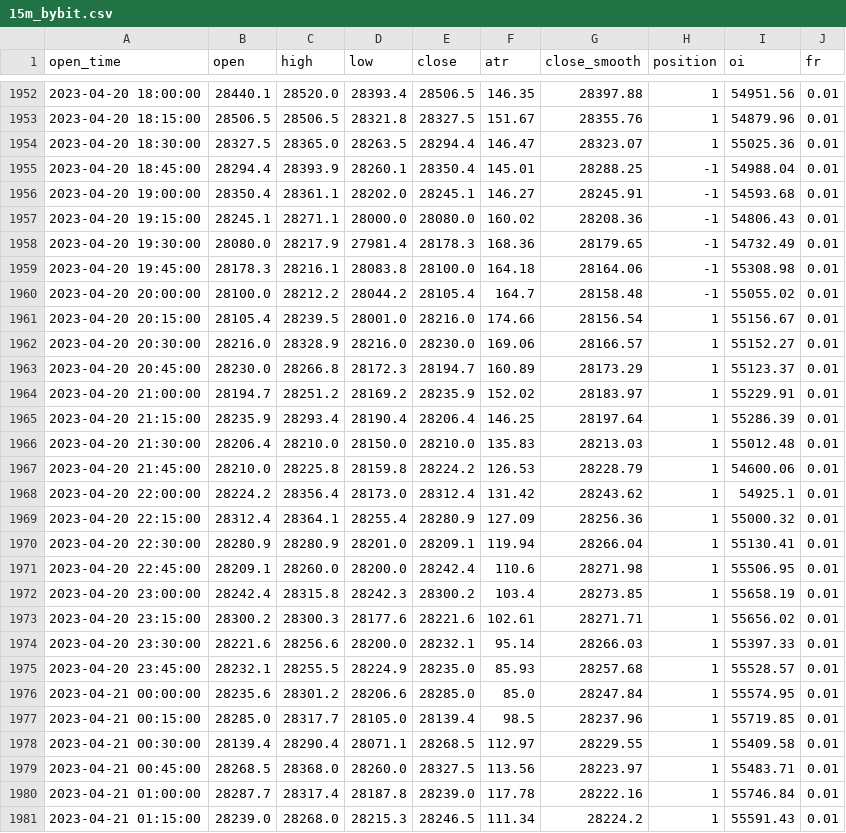
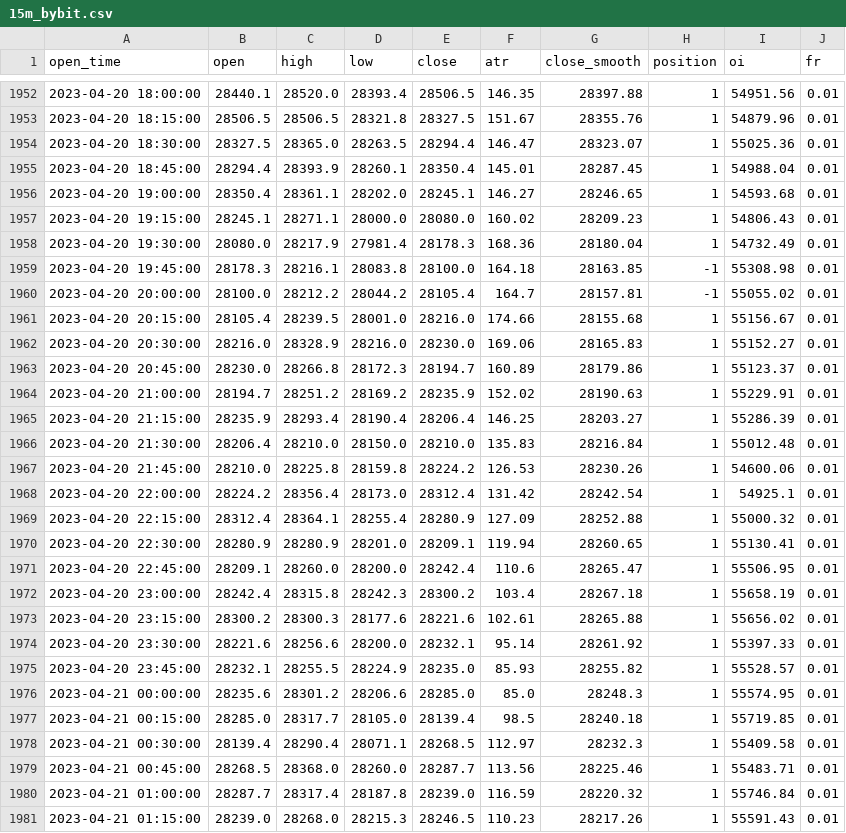
Before and after one commit to jaymgonzalez/btc-csv, a CSV file: 15m_bybit.csv, drawn as a sheet; only a part is shown, gaps mark what is left out; the diff covers the shown part only.

```diff
--- a/15m_bybit.csv
+++ b/15m_bybit.csv
@@ -1954,28 +1954,28 @@ open_time,open,high,low,close,atr,close_smooth,position,oi,fr
 2023-04-20 18:30:00,28327.5,28365.0,28263.5,28294.4,146.47,28323.07,1,55025.36,0.01
-2023-04-20 18:45:00,28294.4,28393.9,28260.1,28350.4,145.01,28288.25,-1,54988.04,0.01
-2023-04-20 19:00:00,28350.4,28361.1,28202.0,28245.1,146.27,28245.91,-1,54593.68,0.01
-2023-04-20 19:15:00,28245.1,28271.1,28000.0,28080.0,160.02,28208.36,-1,54806.43,0.01
-2023-04-20 19:30:00,28080.0,28217.9,27981.4,28178.3,168.36,28179.65,-1,54732.49,0.01
-2023-04-20 19:45:00,28178.3,28216.1,28083.8,28100.0,164.18,28164.06,-1,55308.98,0.01
-2023-04-20 20:00:00,28100.0,28212.2,28044.2,28105.4,164.7,28158.48,-1,55055.02,0.01
-2023-04-20 20:15:00,28105.4,28239.5,28001.0,28216.0,174.66,28156.54,1,55156.67,0.01
-2023-04-20 20:30:00,28216.0,28328.9,28216.0,28230.0,169.06,28166.57,1,55152.27,0.01
-2023-04-20 20:45:00,28230.0,28266.8,28172.3,28194.7,160.89,28173.29,1,55123.37,0.01
-2023-04-20 21:00:00,28194.7,28251.2,28169.2,28235.9,152.02,28183.97,1,55229.91,0.01
-2023-04-20 21:15:00,28235.9,28293.4,28190.4,28206.4,146.25,28197.64,1,55286.39,0.01
-2023-04-20 21:30:00,28206.4,28210.0,28150.0,28210.0,135.83,28213.03,1,55012.48,0.01
-2023-04-20 21:45:00,28210.0,28225.8,28159.8,28224.2,126.53,28228.79,1,54600.06,0.01
-2023-04-20 22:00:00,28224.2,28356.4,28173.0,28312.4,131.42,28243.62,1,54925.1,0.01
-2023-04-20 22:15:00,28312.4,28364.1,28255.4,28280.9,127.09,28256.36,1,55000.32,0.01
-2023-04-20 22:30:00,28280.9,28280.9,28201.0,28209.1,119.94,28266.04,1,55130.41,0.01
-2023-04-20 22:45:00,28209.1,28260.0,28200.0,28242.4,110.6,28271.98,1,55506.95,0.01
-2023-04-20 23:00:00,28242.4,28315.8,28242.3,28300.2,103.4,28273.85,1,55658.19,0.01
-2023-04-20 23:15:00,28300.2,28300.3,28177.6,28221.6,102.61,28271.71,1,55656.02,0.01
-2023-04-20 23:30:00,28221.6,28256.6,28200.0,28232.1,95.14,28266.03,1,55397.33,0.01
-2023-04-20 23:45:00,28232.1,28255.5,28224.9,28235.0,85.93,28257.68,1,55528.57,0.01
-2023-04-21 00:00:00,28235.6,28301.2,28206.6,28285.0,85.0,28247.84,1,55574.95,0.01
-2023-04-21 00:15:00,28285.0,28317.7,28105.0,28139.4,98.5,28237.96,1,55719.85,0.01
-2023-04-21 00:30:00,28139.4,28290.4,28071.1,28268.5,112.97,28229.55,1,55409.58,0.01
-2023-04-21 00:45:00,28268.5,28368.0,28260.0,28327.5,113.56,28223.97,1,55483.71,0.01
-2023-04-21 01:00:00,28287.7,28317.4,28187.8,28239.0,117.78,28222.16,1,55746.84,0.01
-2023-04-21 01:15:00,28239.0,28268.0,28215.3,28246.5,111.34,28224.2,1,55591.43,0.01
+2023-04-20 18:45:00,28294.4,28393.9,28260.1,28350.4,145.01,28287.45,1,54988.04,0.01
+2023-04-20 19:00:00,28350.4,28361.1,28202.0,28245.1,146.27,28246.65,1,54593.68,0.01
+2023-04-20 19:15:00,28245.1,28271.1,28000.0,28080.0,160.02,28209.23,1,54806.43,0.01
+2023-04-20 19:30:00,28080.0,28217.9,27981.4,28178.3,168.36,28180.04,1,54732.49,0.01
+2023-04-20 19:45:00,28178.3,28216.1,28083.8,28100.0,164.18,28163.85,-1,55308.98,0.01
+2023-04-20 20:00:00,28100.0,28212.2,28044.2,28105.4,164.7,28157.81,-1,55055.02,0.01
+2023-04-20 20:15:00,28105.4,28239.5,28001.0,28216.0,174.66,28155.68,1,55156.67,0.01
+2023-04-20 20:30:00,28216.0,28328.9,28216.0,28230.0,169.06,28165.83,1,55152.27,0.01
+2023-04-20 20:45:00,28230.0,28266.8,28172.3,28194.7,160.89,28179.86,1,55123.37,0.01
+2023-04-20 21:00:00,28194.7,28251.2,28169.2,28235.9,152.02,28190.63,1,55229.91,0.01
+2023-04-20 21:15:00,28235.9,28293.4,28190.4,28206.4,146.25,28203.27,1,55286.39,0.01
+2023-04-20 21:30:00,28206.4,28210.0,28150.0,28210.0,135.83,28216.84,1,55012.48,0.01
+2023-04-20 21:45:00,28210.0,28225.8,28159.8,28224.2,126.53,28230.26,1,54600.06,0.01
+2023-04-20 22:00:00,28224.2,28356.4,28173.0,28312.4,131.42,28242.54,1,54925.1,0.01
+2023-04-20 22:15:00,28312.4,28364.1,28255.4,28280.9,127.09,28252.88,1,55000.32,0.01
+2023-04-20 22:30:00,28280.9,28280.9,28201.0,28209.1,119.94,28260.65,1,55130.41,0.01
+2023-04-20 22:45:00,28209.1,28260.0,28200.0,28242.4,110.6,28265.47,1,55506.95,0.01
+2023-04-20 23:00:00,28242.4,28315.8,28242.3,28300.2,103.4,28267.18,1,55658.19,0.01
+2023-04-20 23:15:00,28300.2,28300.3,28177.6,28221.6,102.61,28265.88,1,55656.02,0.01
+2023-04-20 23:30:00,28221.6,28256.6,28200.0,28232.1,95.14,28261.92,1,55397.33,0.01
+2023-04-20 23:45:00,28232.1,28255.5,28224.9,28235.0,85.93,28255.82,1,55528.57,0.01
+2023-04-21 00:00:00,28235.6,28301.2,28206.6,28285.0,85.0,28248.3,1,55574.95,0.01
+2023-04-21 00:15:00,28285.0,28317.7,28105.0,28139.4,98.5,28240.18,1,55719.85,0.01
+2023-04-21 00:30:00,28139.4,28290.4,28071.1,28268.5,112.97,28232.3,1,55409.58,0.01
+2023-04-21 00:45:00,28268.5,28368.0,28260.0,28287.7,113.56,28225.46,1,55483.71,0.01
+2023-04-21 01:00:00,28287.7,28317.4,28187.8,28239.0,116.59,28220.32,1,55746.84,0.01
+2023-04-21 01:15:00,28239.0,28268.0,28215.3,28246.5,110.23,28217.26,1,55591.43,0.01
```
Also changed, not shown: 1 added row and 18 edited cells elsewhere in this file.
